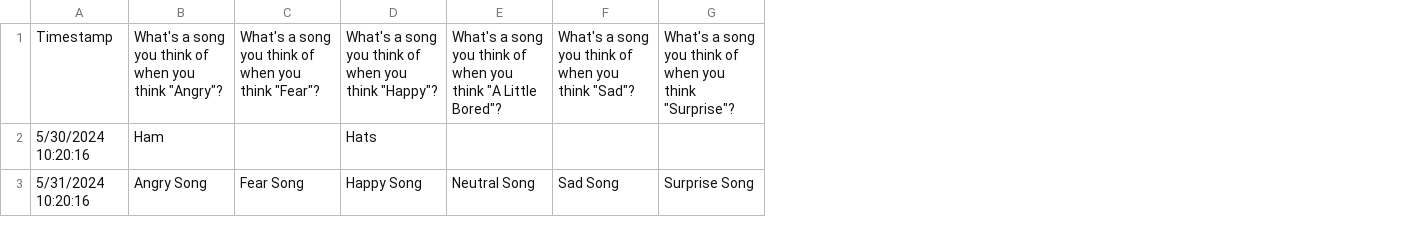
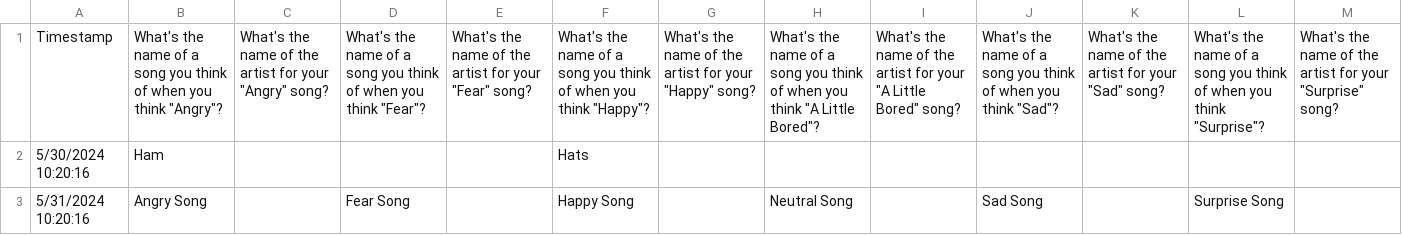
Before and after one commit to UFResearchComputing/gatorAI_summer_camp_2024, a CSV file: music_key.csv, drawn as a sheet; addresses are those after the commit; the diff names each change by its address in the sheet, - before the commit and + after, or states it on an @@ line.

Commit message:
Make Kmeans nb get recommendations from Sp, adjusted the notebooks to use song name and artist name for recommendation.

```diff
--- a/music_key.csv
+++ b/music_key.csv
+column C, row 1: What's the name of the artist for your "Angry" song?
+column E, row 1: What's the name of the artist for your "Fear" song?
+column G, row 1: What's the name of the artist for your "Happy" song?
+column I, row 1: What's the name of the artist for your "A Little Bored" song?
+column K, row 1: What's the name of the artist for your "Sad" song?
+column M, row 1: What's the name of the artist for your "Surprise" song?
-B1: What's a song…
+B1: What's the name of a song…
-D1: What's a song…
+D1: What's the name of a song…
-F1: What's a song…
+F1: What's the name of a song…
-H1: What's a song…
+H1: What's the name of a song…
-J1: What's a song…
+J1: What's the name of a song…
-L1: What's a song…
+L1: What's the name of a song…
```
Also changed, not shown: 4 other files.
